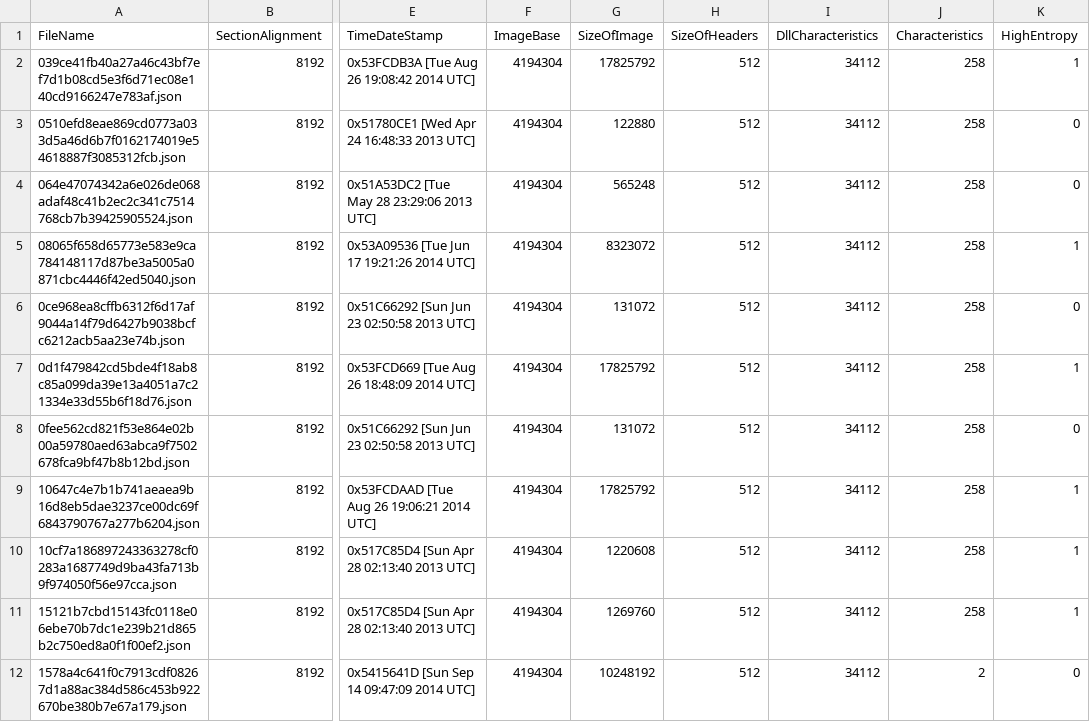
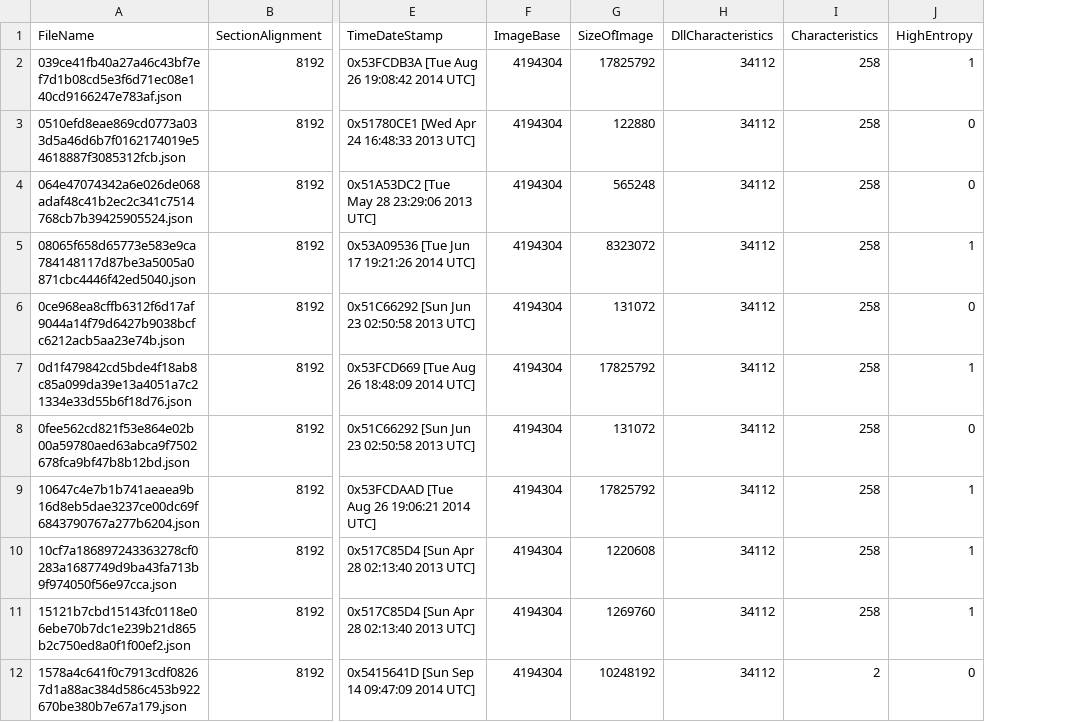
Before and after one commit to cyberdefendersprogram/MachineLearning, a CSV file: Feature_Extraction/OPCleaver.csv, drawn as a sheet; only a part is shown, gaps mark what is left out; the diff names each change by its address in the sheet, - before the commit and + after, or states it on an @@ line.

```diff
--- a/Feature_Extraction/OPCleaver.csv
+++ b/Feature_Extraction/OPCleaver.csv
-column H (SizeOfHeaders), rows 2-12: all 512
```
Also changed, not shown: Feature_Extraction/VirusShare.csv, 1 other file.
